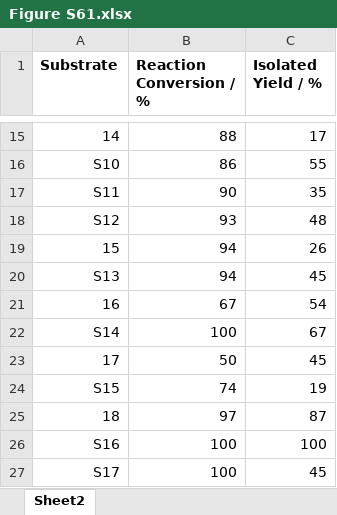
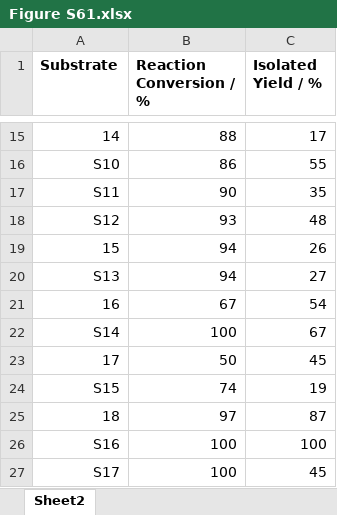
Before and after one commit to cernak-lab/Nanoscale-CDK2, an Excel workbook: Figure S61.xlsx, sheet Sheet2, drawn as a sheet; only a part is shown, gaps mark what is left out; values as stored, in another font and other column widths than the file's, no borders; charts and pictures not drawn; the diff names each change by its address in the sheet, - before the commit and + after, or states it on an @@ line.

Commit message:
Update the file

```diff
--- a/Figure S61.xlsx (sheet Sheet2)
+++ b/Figure S61.xlsx (sheet Sheet2)
-C20 (Isolated Yield / %): 45
+C20 (Isolated Yield / %): 27
```
Also changed, not shown: charts or pictures.
